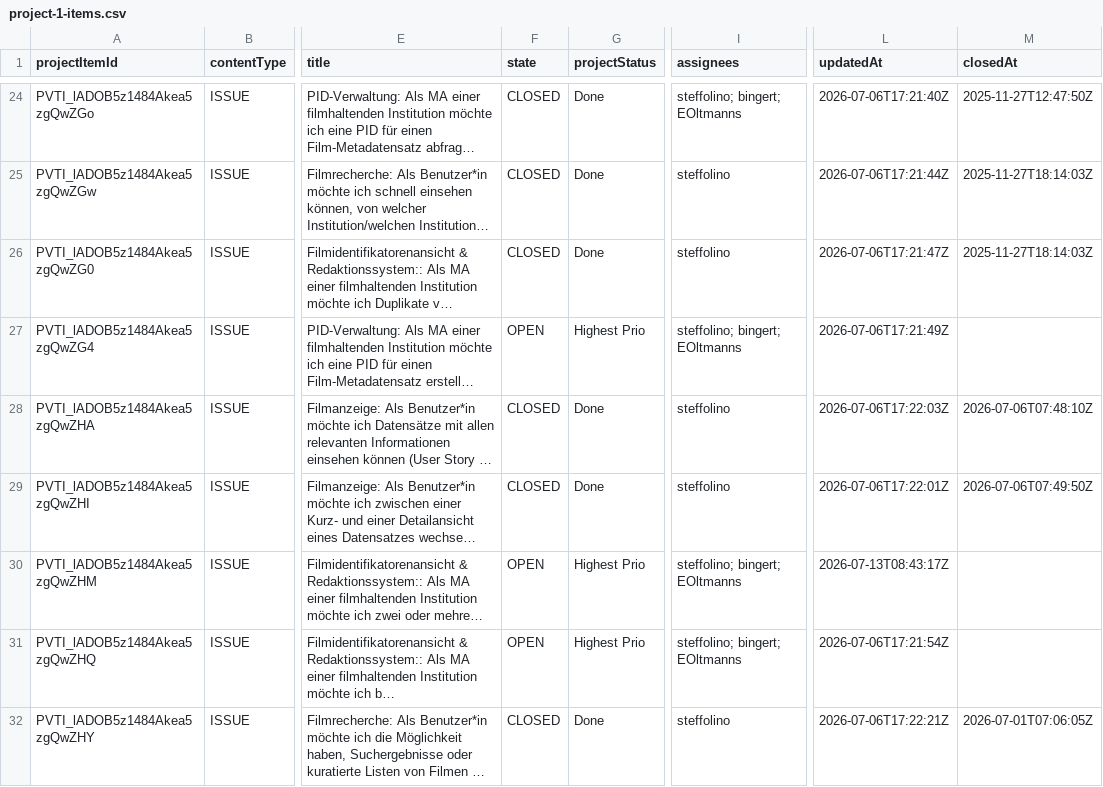
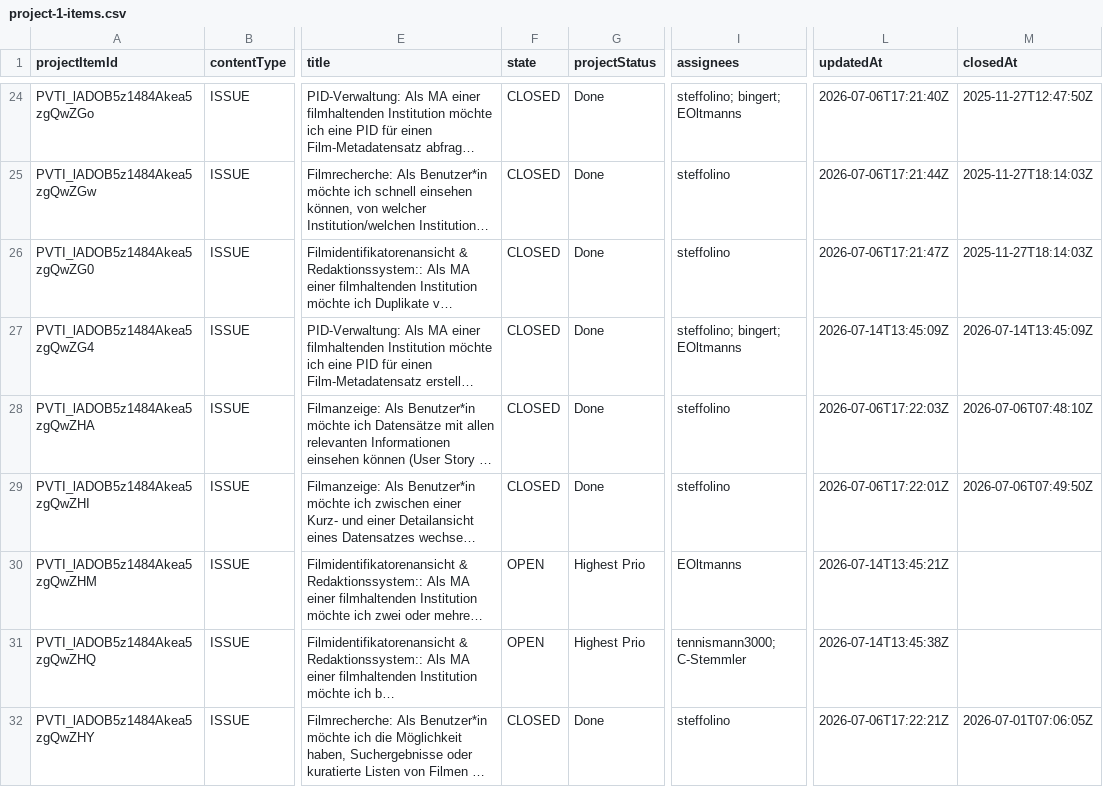
Before and after one commit to AV-EFI/frontend, a CSV file: docs/repo-analysis/github-issues-inventory/project-1-items.csv, drawn as a sheet; only a part is shown, gaps mark what is left out; long unchanged cells end in …; the diff covers the shown part only; the diff names each change by its address in the sheet, - before the commit and + after, or states it on an @@ line.

```diff
--- a/docs/repo-analysis/github-issues-inventory/project-1-items.csv
+++ b/docs/repo-analysis/github-issues-inventory/project-1-items.csv
-F27 (state): OPEN
+F27 (state): CLOSED
-G27 (projectStatus): Highest Prio
+G27 (projectStatus): Done
-L27 (updatedAt): 2026-07-06T17:21:49Z
+L27 (updatedAt): 2026-07-14T13:45:09Z
-M27 (closedAt): (empty)
+M27 (closedAt): 2026-07-14T13:45:09Z
-I30 (assignees): steffolino; bingert; EOltmanns
+I30 (assignees): EOltmanns
-L30 (updatedAt): 2026-07-13T08:43:17Z
+L30 (updatedAt): 2026-07-14T13:45:21Z
-I31 (assignees): steffolino; bingert; EOltmanns
+I31 (assignees): tennismann3000; C-Stemmler
-L31 (updatedAt): 2026-07-06T17:21:54Z
+L31 (updatedAt): 2026-07-14T13:45:38Z
```
Also changed, not shown: 93 edited cells elsewhere in this file, docs/repo-analysis/github-issues-inventory/project-1-classified.csv, docs/repo-analysis/github-issues-inventory/project-1-code-cross-check.csv, 14 other files.
